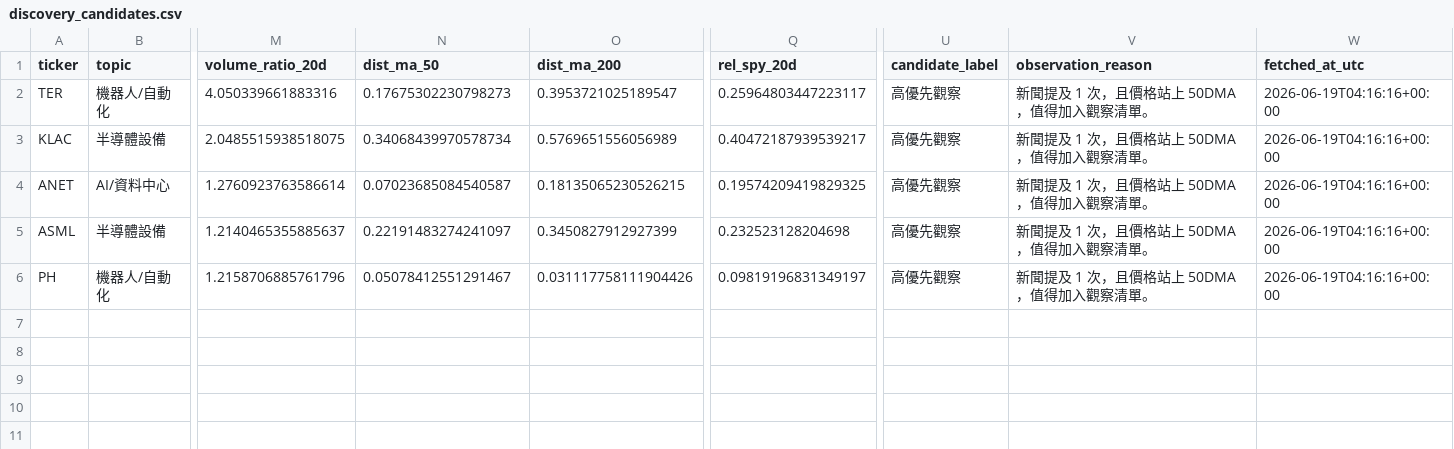
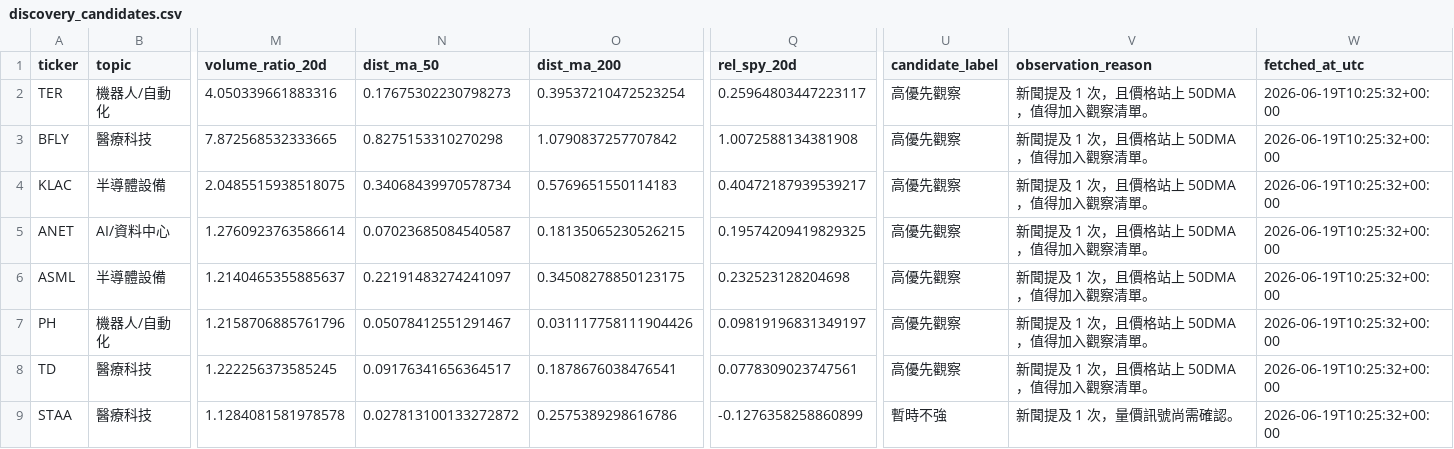
Before and after one commit to eric07079207-star/tech-market-monitor, a CSV file: data/觀察版資料/06_候選股追蹤/discovery_candidates.csv, drawn as a sheet; only a part is shown, gaps mark what is left out; addresses are those after the commit; rows hold the shown columns only; the diff names each change by its address in the sheet, - before the commit and + after, or states it on an @@ line.

```diff
--- a/data/觀察版資料/06_候選股追蹤/discovery_candidates.csv
+++ b/data/觀察版資料/06_候選股追蹤/discovery_candidates.csv
-O2 (dist_ma_200): 0.3953721025189547
+O2 (dist_ma_200): 0.39537210472523254
-W2 (fetched_at_utc): 2026-06-19T04:16:16+00:00
+W2 (fetched_at_utc): 2026-06-19T10:25:32+00:00
+row 3: BFLY | 醫療科技 | 7.872568532333665 | 0.8275153310270298 | 1.0790837257707842 | 1.0072588134381908 | 高優先觀察 | 新聞提及 1 次，且價格站上 50DMA，值得加入觀察清單。 | 2026-06-19T10:25:32+00:00
-O4 (dist_ma_200): 0.5769651556056989
+O4 (dist_ma_200): 0.5769651550114183
-W4:W7 (fetched_at_utc): 2026-06-19T04:16:16+00:00
+W4:W7 (fetched_at_utc): 2026-06-19T10:25:32+00:00
-O6 (dist_ma_200): 0.3450827912927399
+O6 (dist_ma_200): 0.34508278850123175
+row 8: TD | 醫療科技 | 1.222256373585245 | 0.09176341656364517 | 0.1878676038476541 | 0.0778309023747561 | 高優先觀察 | 新聞提及 1 次，且價格站上 50DMA，值得加入觀察清單。 | 2026-06-19T10:25:32+00:00
+row 9: STAA | 醫療科技 | 1.1284081581978578 | 0.027813100133272872 | 0.2575389298616786 | -0.1276358258860899 | 暫時不強 | 新聞提及 1 次，量價訊號尚需確認。 | 2026-06-19T10:25:32+00:00
```
Also changed, not shown: data/cache/update_modules.csv, data/觀察版資料/04_國際新聞/tsla_keyword_news.csv, 55 other files.
